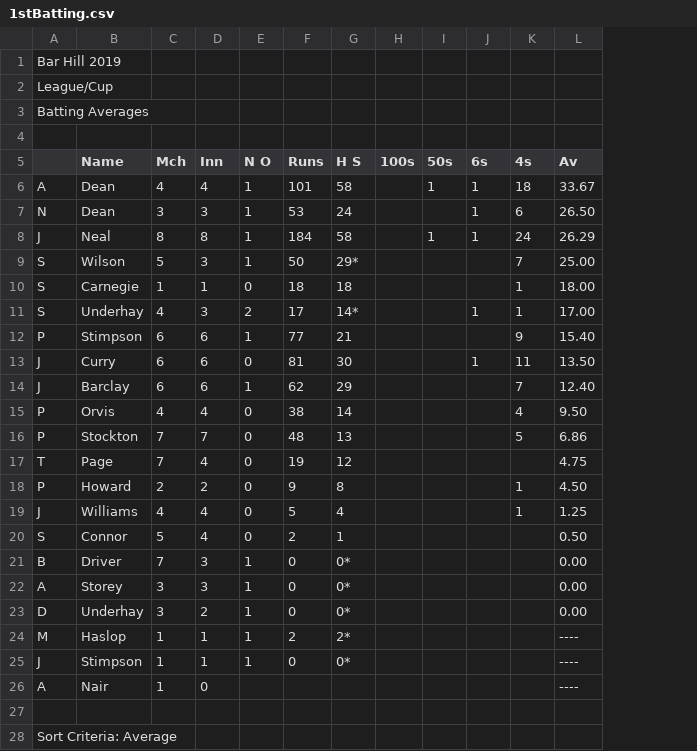
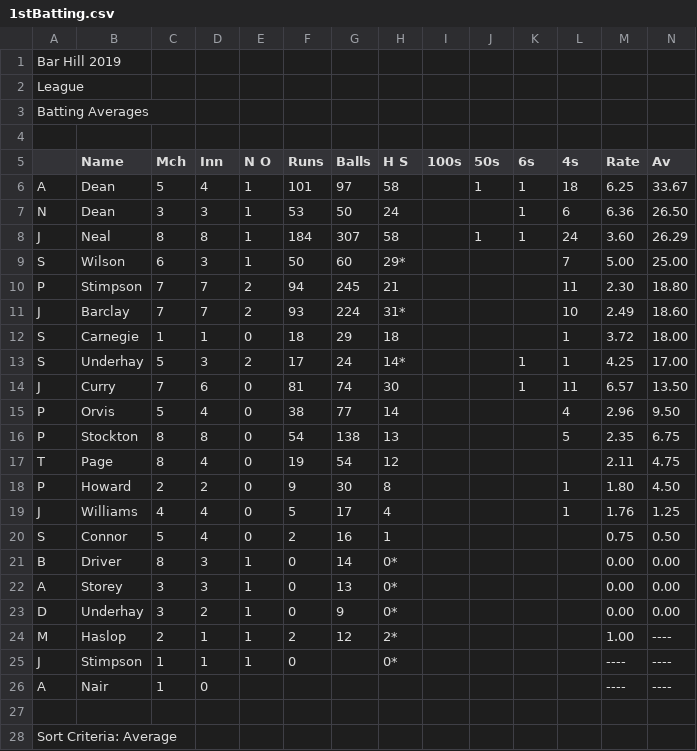
Before and after one commit to barhillcricket/bhcc, a CSV file: archive/2019/stats/1stBatting.csv, drawn as a sheet; removed rows and columns are numbered as before the commit, all else as after; the diff names each change by its address in the sheet, - before the commit and + after, or states it on an @@ line.

```diff
--- a/archive/2019/stats/1stBatting.csv
+++ b/archive/2019/stats/1stBatting.csv
+column G (Balls), rows 6-9: 97 | 50 | 307 | 60; rows 12-24: 29 | 24 | 74 | 77 | 138 | 54 | 30 | 17 | 16 | 14 | 13 | 9 | 12
+column M (Rate), rows 6-9: 6.25 | 6.36 | 3.60 | 5.00; rows 12-26: 3.72 | 4.25 | 6.57 | 2.96 | 2.35 | 2.11 | 1.80 | 1.76 | 0.75 | 0.00 | 0.00 | 0.00 | 1.00 | ---- | ----
-A2: League/Cup
+A2: League
-C6 (Mch): 4
+C6 (Mch): 5
-C9 (Mch): 5
+C9 (Mch): 6
+row 10: P | Stimpson | 7 | 7 | 2 | 94 | 245 | 21 |  |  |  | 11 | 2.30 | 18.80
+row 11: J | Barclay | 7 | 7 | 2 | 93 | 224 | 31* |  |  |  | 10 | 2.49 | 18.60
-C13 (Mch): 4
+C13 (Mch): 5
-row 12: P | Stimpson | 6 | 6 | 1 | 77 | 21 |  |  |  | 9 | 15.40
-C14 (Mch): 6
+C14 (Mch): 7
-row 14: J | Barclay | 6 | 6 | 1 | 62 | 29 |  |  |  | 7 | 12.40
-C15 (Mch): 4
+C15 (Mch): 5
-C16:C17 (Mch): 7
+C16:C17 (Mch): 8
-D16 (Inn): 7
+D16 (Inn): 8
-F16 (Runs): 48
+F16 (Runs): 54
-N16 (Av): 6.86
+N16 (Av): 6.75
-C21 (Mch): 7
+C21 (Mch): 8
-C24 (Mch): 1
+C24 (Mch): 2
```
Also changed, not shown: archive/2019/stats/1stBowling.csv, archive/2019/stats/1stFielding.csv, 2 other files.
